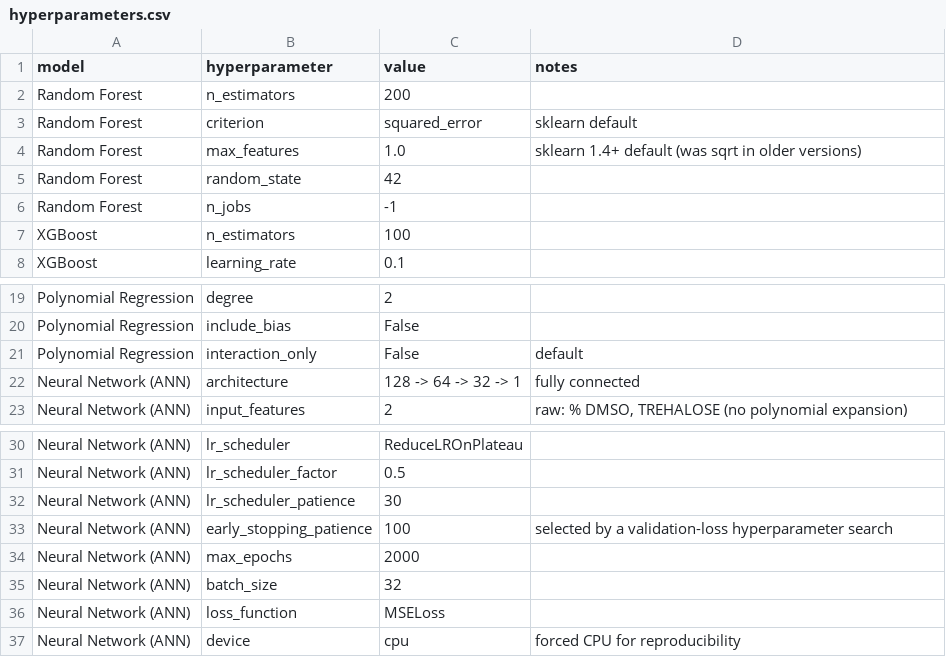
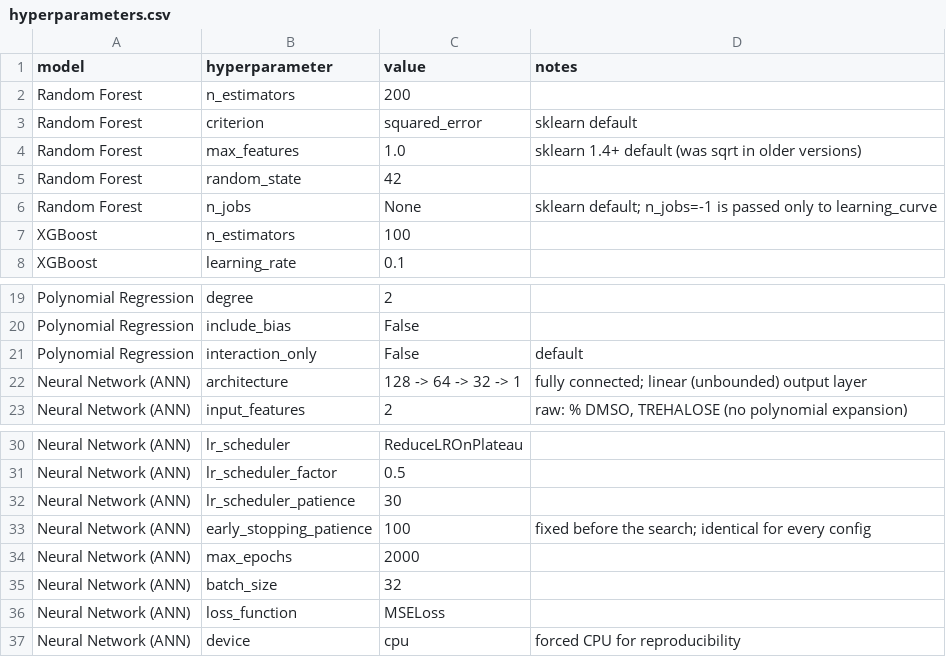
Before and after one commit to alenarth/hepato_cryo_ai, a CSV file: data/hyperparameters.csv, drawn as a sheet; only a part is shown, gaps mark what is left out.

```diff
--- a/data/hyperparameters.csv
+++ b/data/hyperparameters.csv
@@ -5,3 +5,3 @@ Random Forest,max_features,1.0,sklearn 1.4+ default (was sqrt in older versions)
 Random Forest,random_state,42,
-Random Forest,n_jobs,-1,
+Random Forest,n_jobs,None,sklearn default; n_jobs=-1 is passed only to learning_curve
 XGBoost,n_estimators,100,
@@ -21,3 +21,3 @@ Polynomial Regression,include_bias,False,
 Polynomial Regression,interaction_only,False,default
-Neural Network (ANN),architecture,128 -> 64 -> 32 -> 1,fully connected
+Neural Network (ANN),architecture,128 -> 64 -> 32 -> 1,fully connected; linear (unbounded) output layer
 Neural Network (ANN),input_features,2,"raw: % DMSO, TREHALOSE (no polynomial expansion)"
@@ -32,3 +32,3 @@ Neural Network (ANN),lr_scheduler_factor,0.5,
 Neural Network (ANN),lr_scheduler_patience,30,
-Neural Network (ANN),early_stopping_patience,100,selected by a validation-loss hyperparameter search
+Neural Network (ANN),early_stopping_patience,100,fixed before the search; identical for every config
 Neural Network (ANN),max_epochs,2000,
```
Also changed, not shown: 11 other files.
